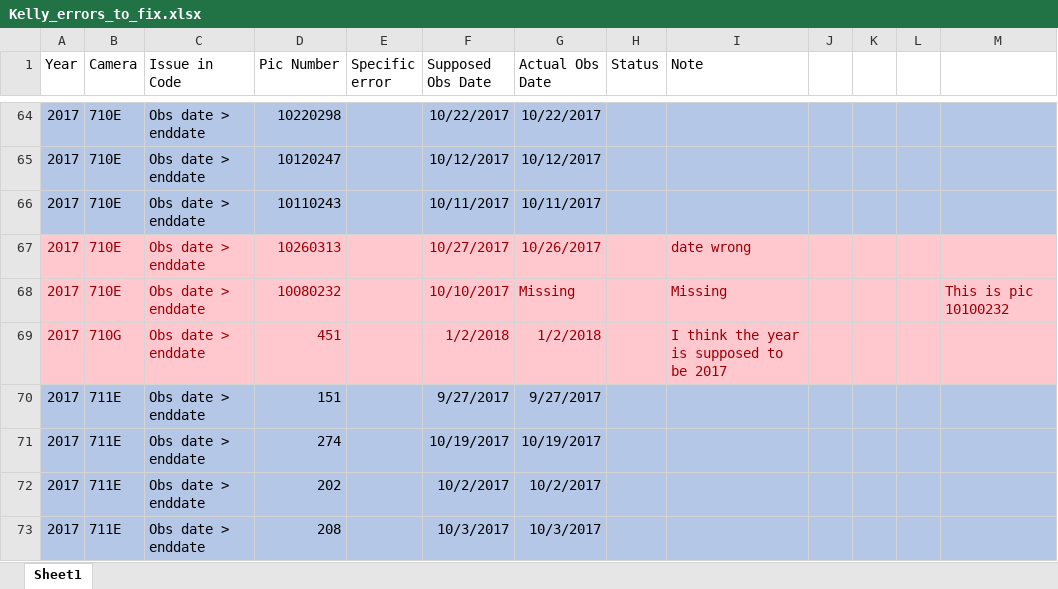
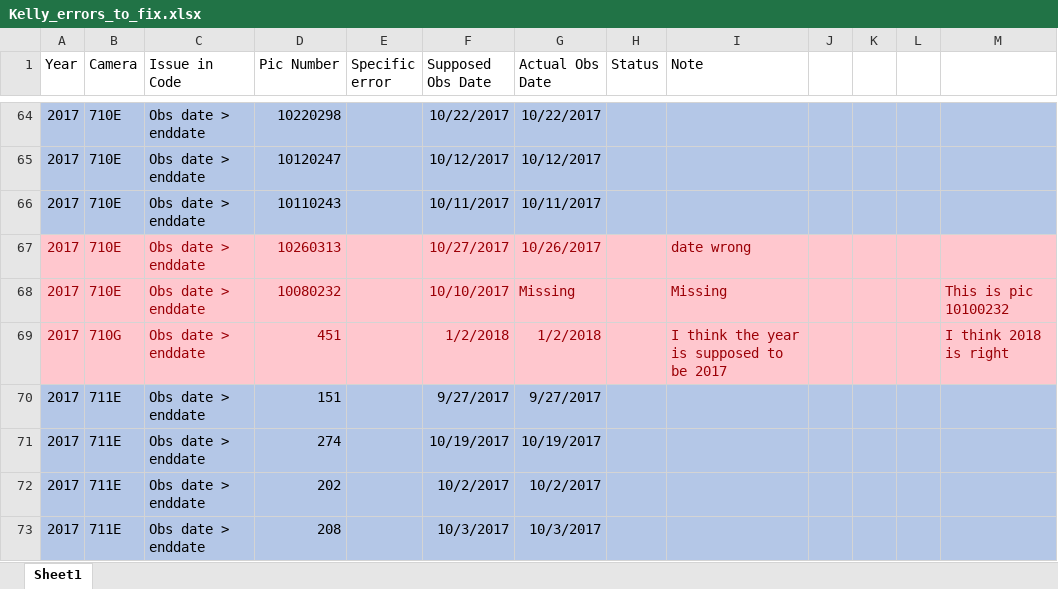
Before and after one commit to elise-227/Belize-MP-Bruno-Boos, an Excel workbook: Kelly_errors_to_fix.xlsx, sheet Sheet1, drawn as a sheet; only a part is shown, gaps mark what is left out; values as stored, in another font and other column widths than the file's, no borders; the diff names each change by its address in the sheet, - before the commit and + after, or states it on an @@ line.

```diff
--- a/Kelly_errors_to_fix.xlsx (sheet Sheet1)
+++ b/Kelly_errors_to_fix.xlsx (sheet Sheet1)
-M69: (empty)
+M69: I think 2018 is right
```
Also changed, not shown: 1 other file.
